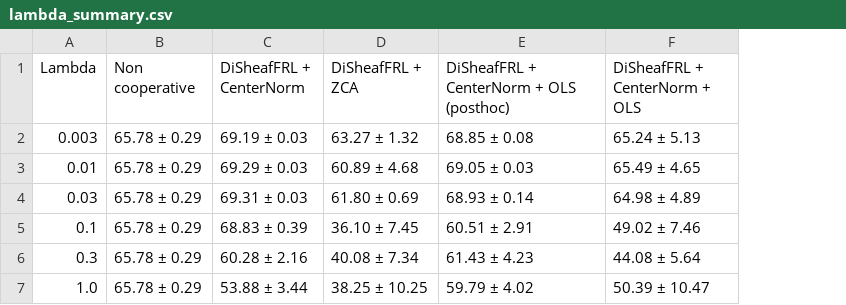
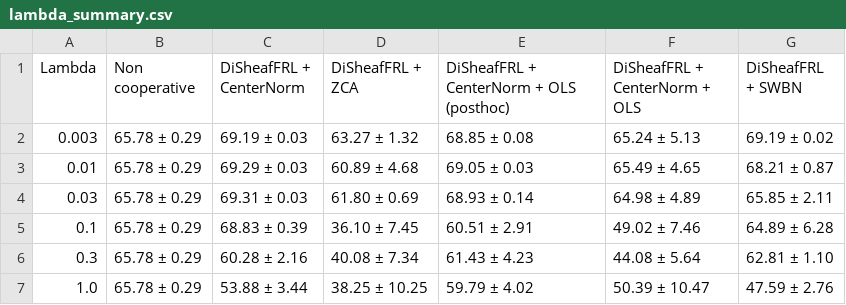
Before and after one commit to SPAICOM/sheaf-based-federated-representation-learning, a CSV file: results/mnist_4agents_shift/maps/lambda_summary.csv, drawn as a sheet; the diff names each change by its address in the sheet, - before the commit and + after, or states it on an @@ line.

Commit message:
Promote MNIST4/FashionMNIST study tables and figures (maps, topology, SWBN scopes, anchors)

```diff
--- a/results/mnist_4agents_shift/maps/lambda_summary.csv
+++ b/results/mnist_4agents_shift/maps/lambda_summary.csv
+column G (DiSheafFRL + SWBN), rows 2-7: 69.19 ± 0.02 | 68.21 ± 0.87 | 65.85 ± 2.11 | 64.89 ± 6.28 | 62.81 ± 1.10 | 47.59 ± 2.76
```
Also changed, not shown: results/mnist_4agents_shift/maps/pilot_summary.csv, 42 other files.
